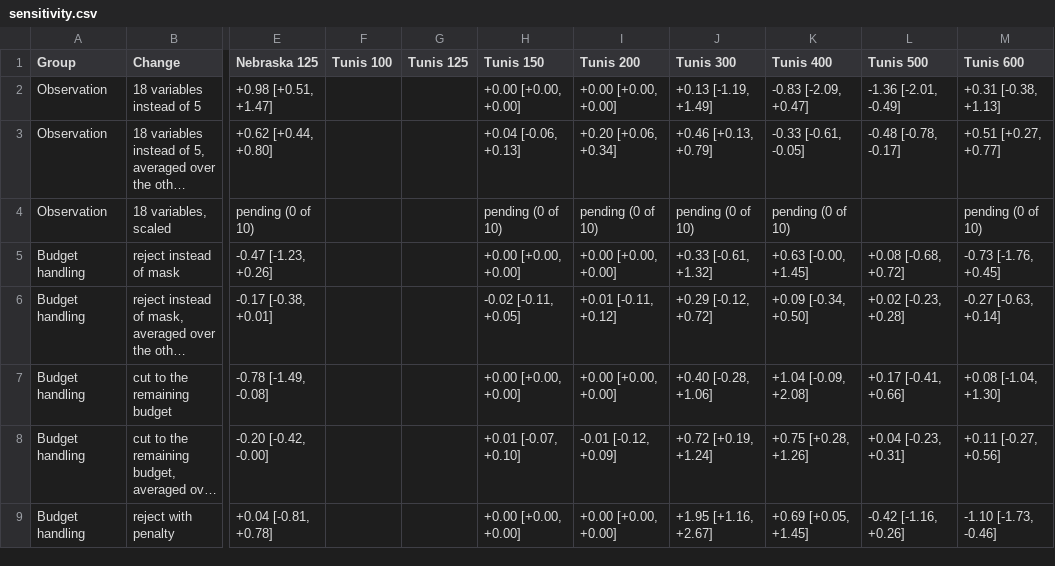
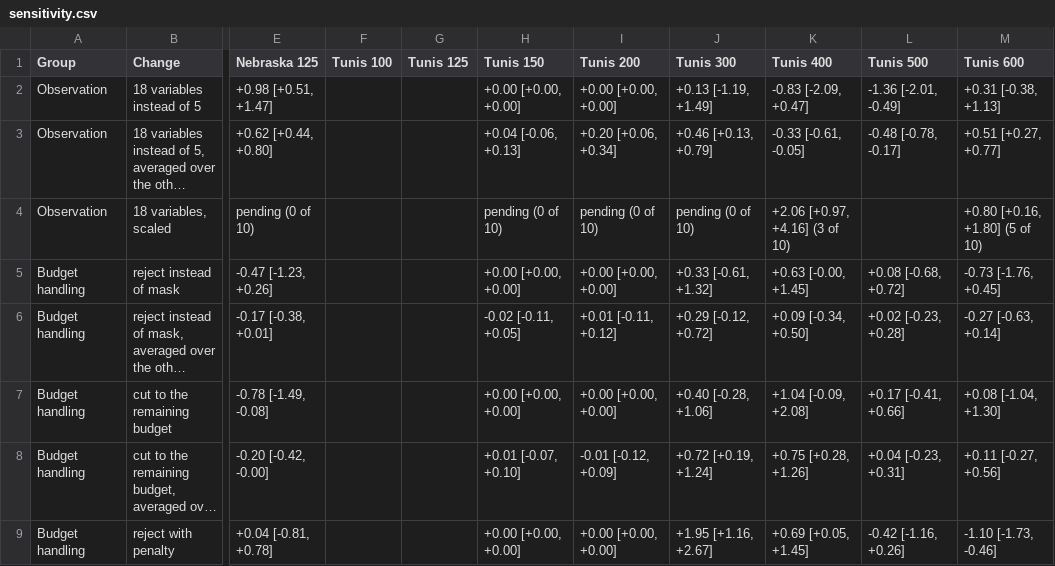
Before and after one commit to jbkze/agwat2026-dit-rl, a CSV file: reports/tables/sensitivity.csv, drawn as a sheet; only a part is shown, gaps mark what is left out; long unchanged cells end in …; the diff names each change by its address in the sheet, - before the commit and + after, or states it on an @@ line.

```diff
--- a/reports/tables/sensitivity.csv
+++ b/reports/tables/sensitivity.csv
-K4 (Tunis 400): pending (0 of 10)
+K4 (Tunis 400): +2.06 [+0.97, +4.16] (3 of 10)
-M4 (Tunis 600): pending (0 of 10)
+M4 (Tunis 600): +0.80 [+0.16, +1.80] (5 of 10)
```
Also changed, not shown: reports/tables/progress.csv, reports/tables/sensitivity_long.csv, 11 other files.
